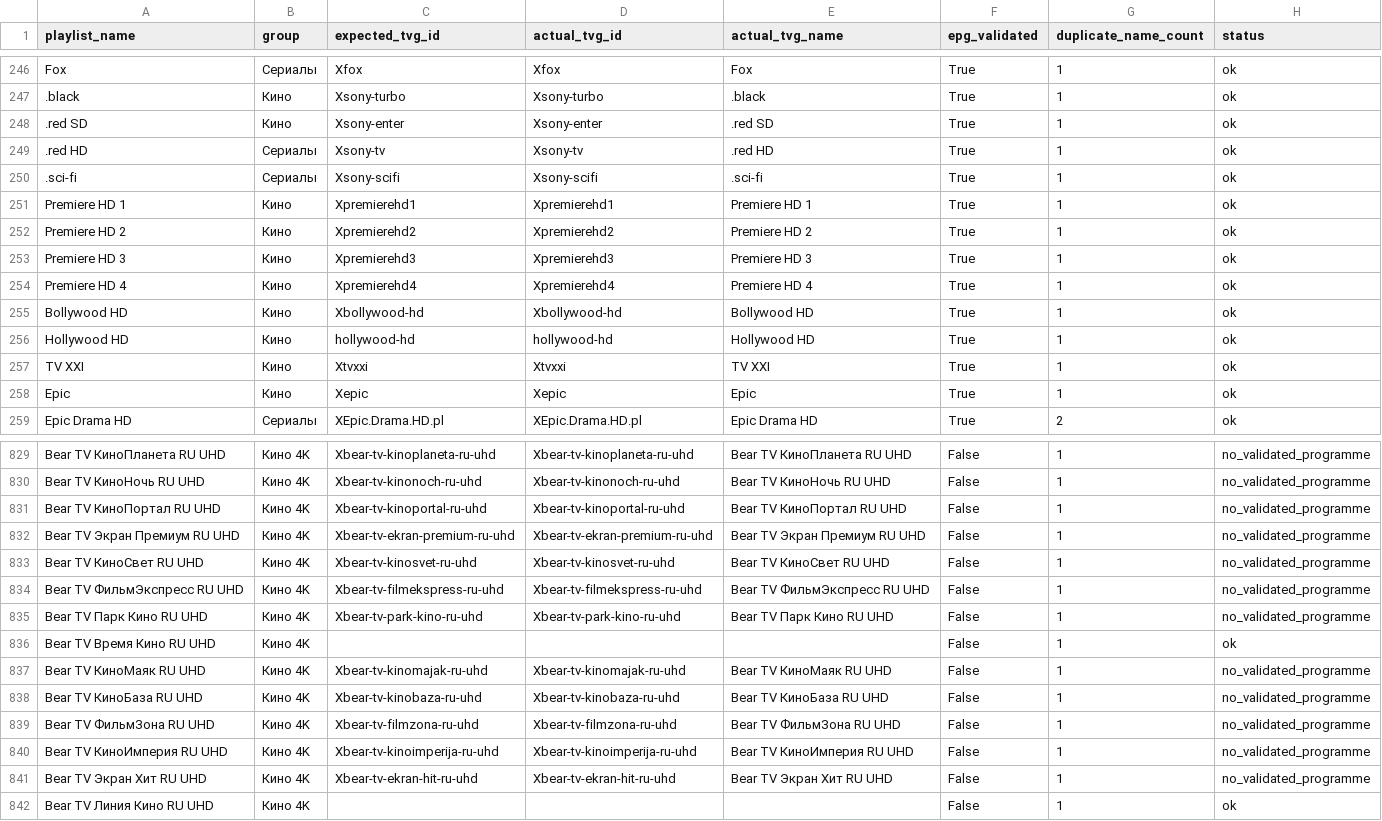
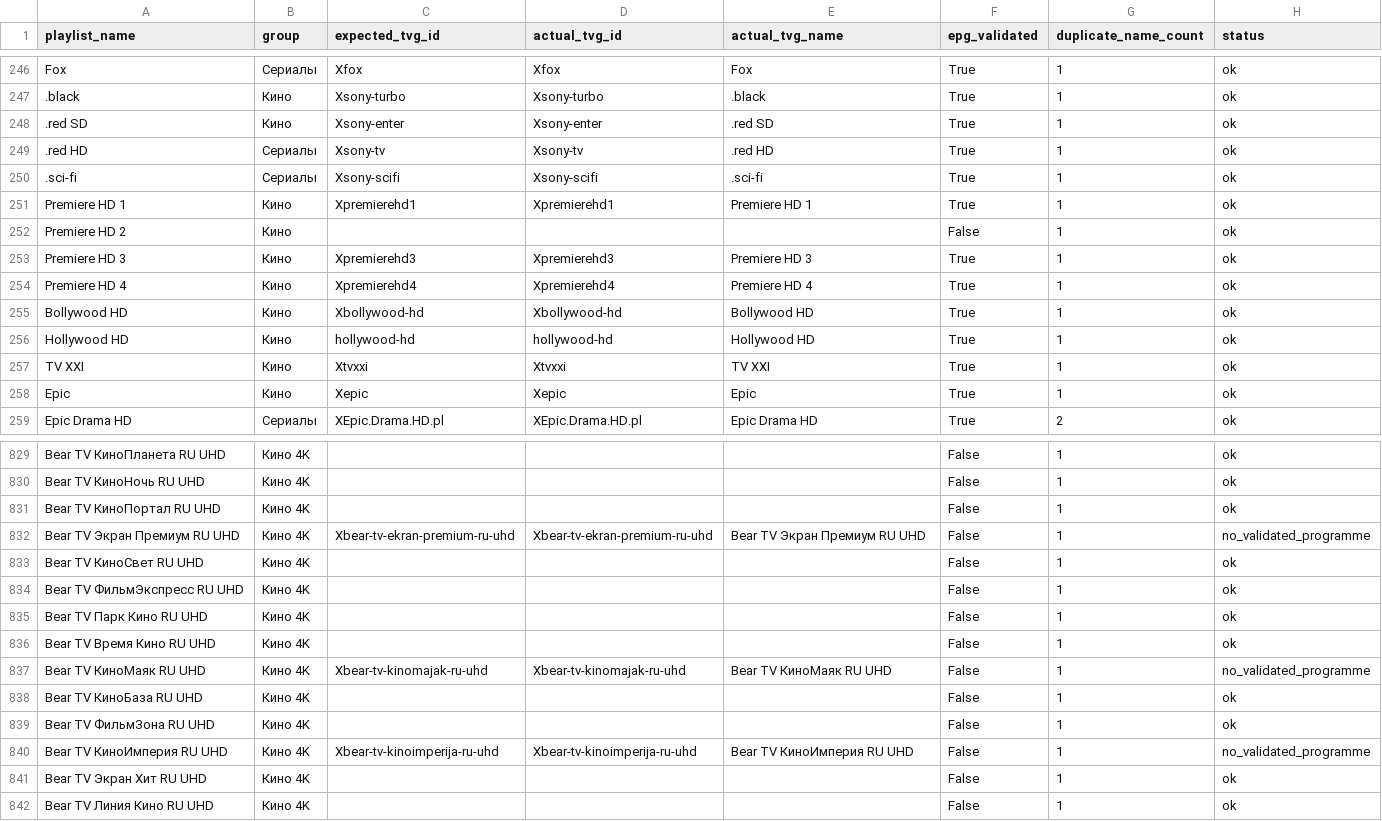
Before and after one commit to peter96son/iptv-epg-builder, a CSV file: output/worker-audit.csv, drawn as a sheet; only a part is shown, gaps mark what is left out; the diff covers the shown part only; the diff names each change by its address in the sheet, - before the commit and + after, or states it on an @@ line.

```diff
--- a/output/worker-audit.csv
+++ b/output/worker-audit.csv
-C252 (expected_tvg_id): Xpremierehd2
+C252 (expected_tvg_id): (empty)
-D252 (actual_tvg_id): Xpremierehd2
+D252 (actual_tvg_id): (empty)
-E252 (actual_tvg_name): Premiere HD 2
+E252 (actual_tvg_name): (empty)
-F252 (epg_validated): True
+F252 (epg_validated): False
-C829 (expected_tvg_id): Xbear-tv-kinoplaneta-ru-uhd
+C829 (expected_tvg_id): (empty)
-D829 (actual_tvg_id): Xbear-tv-kinoplaneta-ru-uhd
+D829 (actual_tvg_id): (empty)
-E829 (actual_tvg_name): Bear TV КиноПланета RU UHD
+E829 (actual_tvg_name): (empty)
-H829:H831 (status): no_validated_programme
+H829:H831 (status): ok
-C830 (expected_tvg_id): Xbear-tv-kinonoch-ru-uhd
+C830 (expected_tvg_id): (empty)
-D830 (actual_tvg_id): Xbear-tv-kinonoch-ru-uhd
+D830 (actual_tvg_id): (empty)
-E830 (actual_tvg_name): Bear TV КиноНочь RU UHD
+E830 (actual_tvg_name): (empty)
-C831 (expected_tvg_id): Xbear-tv-kinoportal-ru-uhd
+C831 (expected_tvg_id): (empty)
-D831 (actual_tvg_id): Xbear-tv-kinoportal-ru-uhd
+D831 (actual_tvg_id): (empty)
-E831 (actual_tvg_name): Bear TV КиноПортал RU UHD
+E831 (actual_tvg_name): (empty)
-C833 (expected_tvg_id): Xbear-tv-kinosvet-ru-uhd
+C833 (expected_tvg_id): (empty)
-D833 (actual_tvg_id): Xbear-tv-kinosvet-ru-uhd
+D833 (actual_tvg_id): (empty)
-E833 (actual_tvg_name): Bear TV КиноСвет RU UHD
+E833 (actual_tvg_name): (empty)
-H833:H835 (status): no_validated_programme
+H833:H835 (status): ok
-C834 (expected_tvg_id): Xbear-tv-filmekspress-ru-uhd
+C834 (expected_tvg_id): (empty)
-D834 (actual_tvg_id): Xbear-tv-filmekspress-ru-uhd
+D834 (actual_tvg_id): (empty)
-E834 (actual_tvg_name): Bear TV ФильмЭкспресс RU UHD
+E834 (actual_tvg_name): (empty)
-C835 (expected_tvg_id): Xbear-tv-park-kino-ru-uhd
+C835 (expected_tvg_id): (empty)
-D835 (actual_tvg_id): Xbear-tv-park-kino-ru-uhd
+D835 (actual_tvg_id): (empty)
-E835 (actual_tvg_name): Bear TV Парк Кино RU UHD
+E835 (actual_tvg_name): (empty)
-C838 (expected_tvg_id): Xbear-tv-kinobaza-ru-uhd
+C838 (expected_tvg_id): (empty)
-D838 (actual_tvg_id): Xbear-tv-kinobaza-ru-uhd
+D838 (actual_tvg_id): (empty)
-E838 (actual_tvg_name): Bear TV КиноБаза RU UHD
+E838 (actual_tvg_name): (empty)
-H838:H839 (status): no_validated_programme
+H838:H839 (status): ok
-C839 (expected_tvg_id): Xbear-tv-filmzona-ru-uhd
+C839 (expected_tvg_id): (empty)
-D839 (actual_tvg_id): Xbear-tv-filmzona-ru-uhd
+D839 (actual_tvg_id): (empty)
-E839 (actual_tvg_name): Bear TV ФильмЗона RU UHD
+E839 (actual_tvg_name): (empty)
-C841 (expected_tvg_id): Xbear-tv-ekran-hit-ru-uhd
+C841 (expected_tvg_id): (empty)
-D841 (actual_tvg_id): Xbear-tv-ekran-hit-ru-uhd
+D841 (actual_tvg_id): (empty)
-E841 (actual_tvg_name): Bear TV Экран Хит RU UHD
+E841 (actual_tvg_name): (empty)
-H841 (status): no_validated_programme
+H841 (status): ok
```
Also changed, not shown: 151 edited cells elsewhere in this file, output/worker-audit-gaps.csv, 2 other files.
